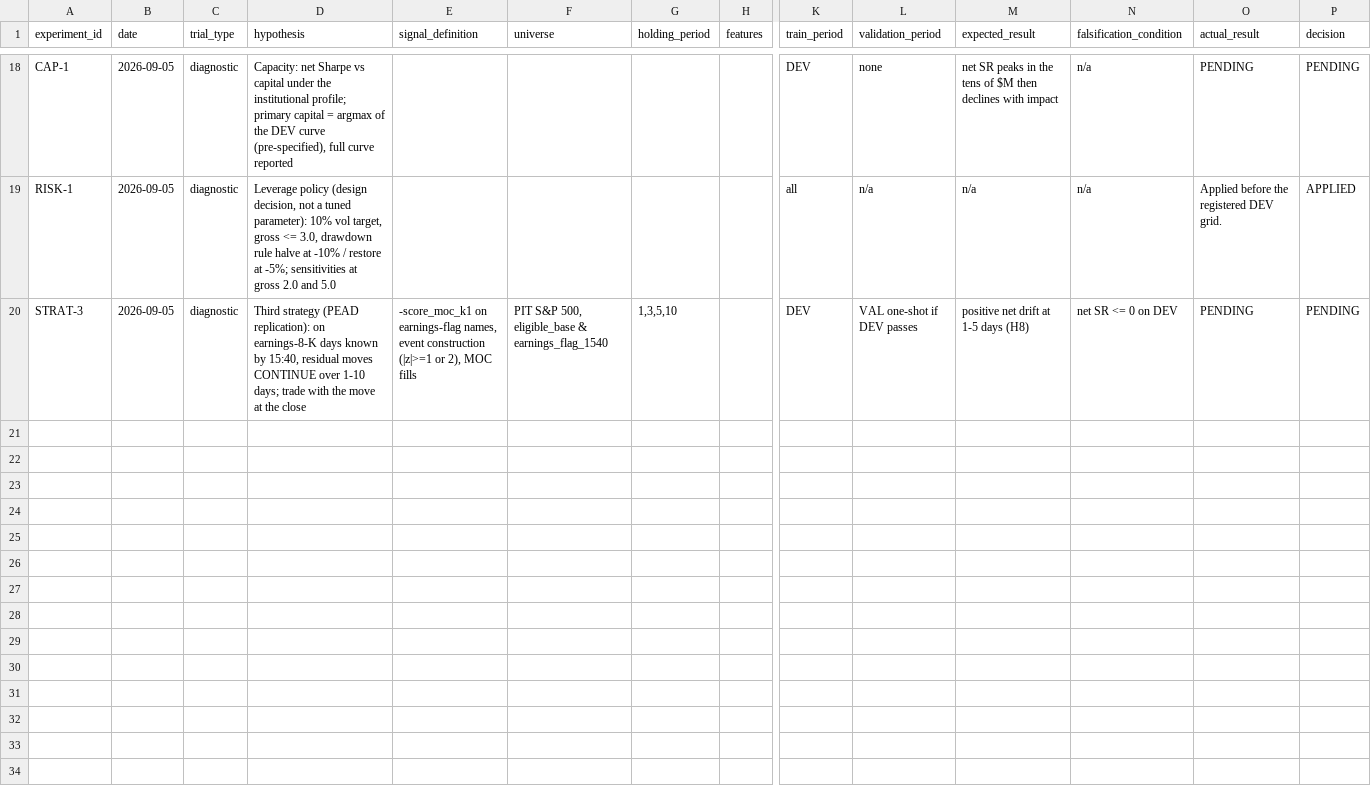
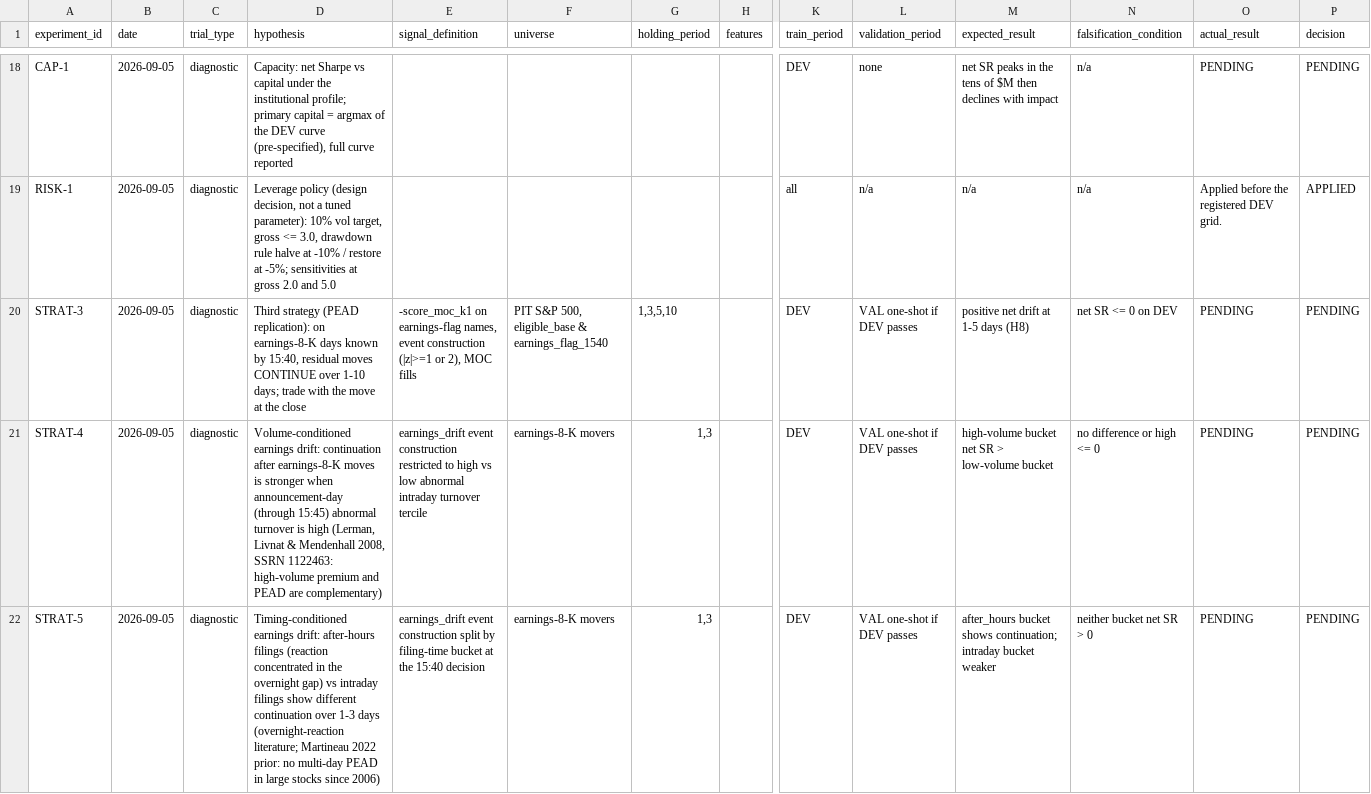
Before and after one commit to bhavya20051/stat-arb-research, a CSV file: 04_HYPOTHESIS_REGISTRY.csv, drawn as a sheet; only a part is shown, gaps mark what is left out; rows hold the shown columns only; the diff names each change by its address in the sheet, - before the commit and + after, or states it on an @@ line.

```diff
--- a/04_HYPOTHESIS_REGISTRY.csv
+++ b/04_HYPOTHESIS_REGISTRY.csv
+row 21: STRAT-4 | 2026-09-05 | diagnostic | Volume-conditioned earnings drift: continuation after earnings-8-K moves is stronger when announcement-day (through 15:45) abnormal turnover is high (Lerman, Livnat & Mendenhall 2008, SSRN 1122463: high-volume premium and PEAD are complementary) | earnings_drift event construction restricted to high vs low abnormal intraday turnover tercile | earnings-8-K movers | 1,3 |  | DEV | VAL one-shot if DEV passes | high-volume bucket net SR > low-volume bucket | no difference or high <= 0 | PENDING | PENDING
+row 22: STRAT-5 | 2026-09-05 | diagnostic | Timing-conditioned earnings drift: after-hours filings (reaction concentrated in the overnight gap) vs intraday filings show different continuation over 1-3 days (overnight-reaction literature; Martineau 2022 prior: no multi-day PEAD in large stocks since 2006) | earnings_drift event construction split by filing-time bucket at the 15:40 decision | earnings-8-K movers | 1,3 |  | DEV | VAL one-shot if DEV passes | after_hours bucket shows continuation; intraday bucket weaker | neither bucket net SR > 0 | PENDING | PENDING
```
Also changed, not shown: 4 other files.
